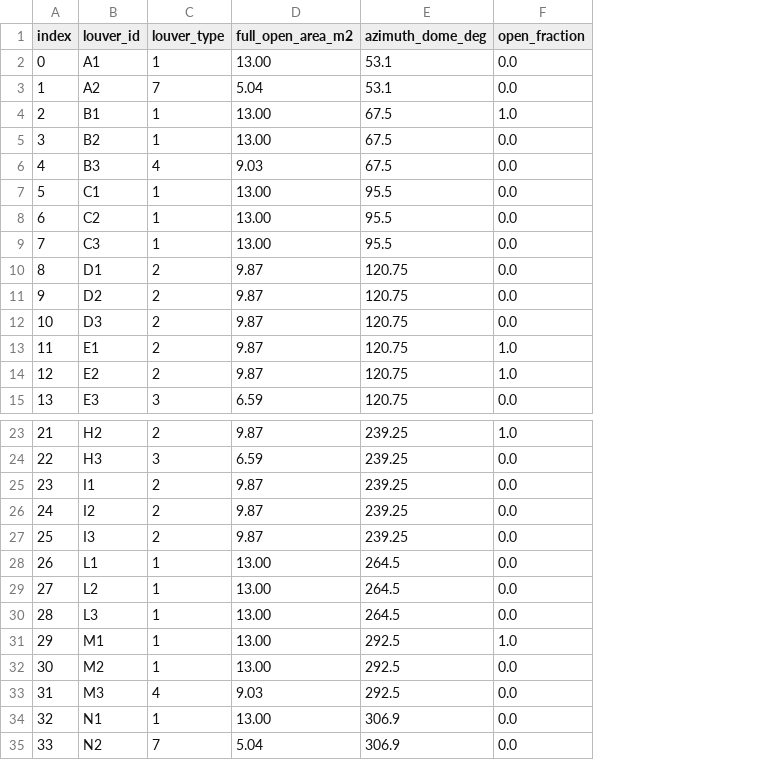
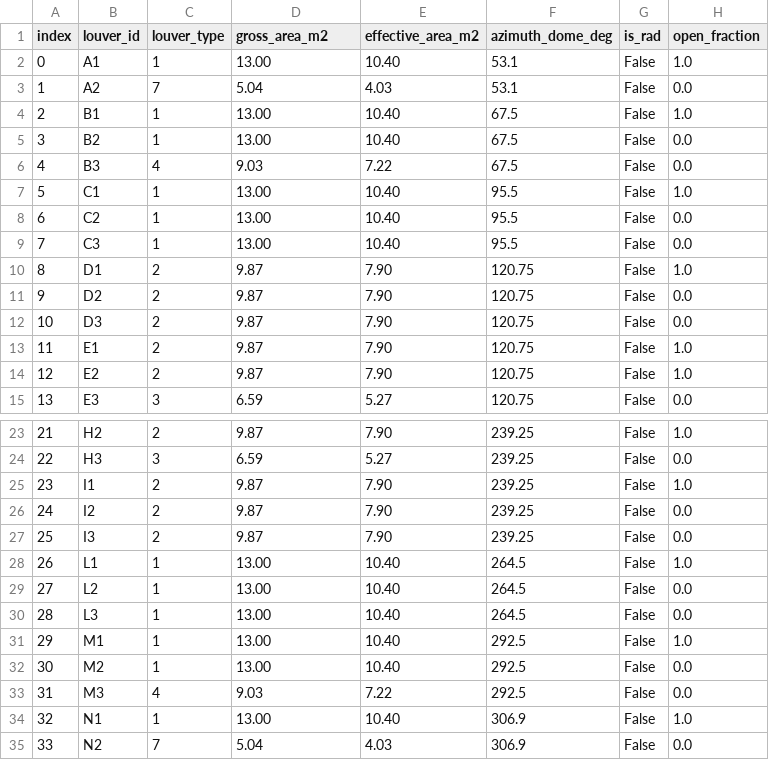
Before and after one commit to bstalder/notebooks, a CSV file: earlyoperations/louver_map.csv, drawn as a sheet; only a part is shown, gaps mark what is left out; addresses are those after the commit; the diff names each change by its address in the sheet, - before the commit and + after, or states it on an @@ line.

```diff
--- a/earlyoperations/louver_map.csv
+++ b/earlyoperations/louver_map.csv
+column E (effective_area_m2), rows 2-15: 10.40 | 4.03 | 10.40 | 10.40 | 7.22 | 10.40 | 10.40 | 10.40 | 7.90 | 7.90 | 7.90 | 7.90 | 7.90 | 5.27; rows 23-35: 7.90 | 5.27 | 7.90 | 7.90 | 7.90 | 10.40 | 10.40 | 10.40 | 10.40 | 10.40 | 7.22 | 10.40 | 4.03
+column G (is_rad), rows 2-15: all False; rows 23-35: all False
-D1: full_open_area_m2
+D1: gross_area_m2
-H2 (open_fraction): 0.0
+H2 (open_fraction): 1.0
-H7 (open_fraction): 0.0
+H7 (open_fraction): 1.0
-H10 (open_fraction): 0.0
+H10 (open_fraction): 1.0
-H25 (open_fraction): 0.0
+H25 (open_fraction): 1.0
-H28 (open_fraction): 0.0
+H28 (open_fraction): 1.0
-H34 (open_fraction): 0.0
+H34 (open_fraction): 1.0
```
Also changed, not shown: 1 other file.
